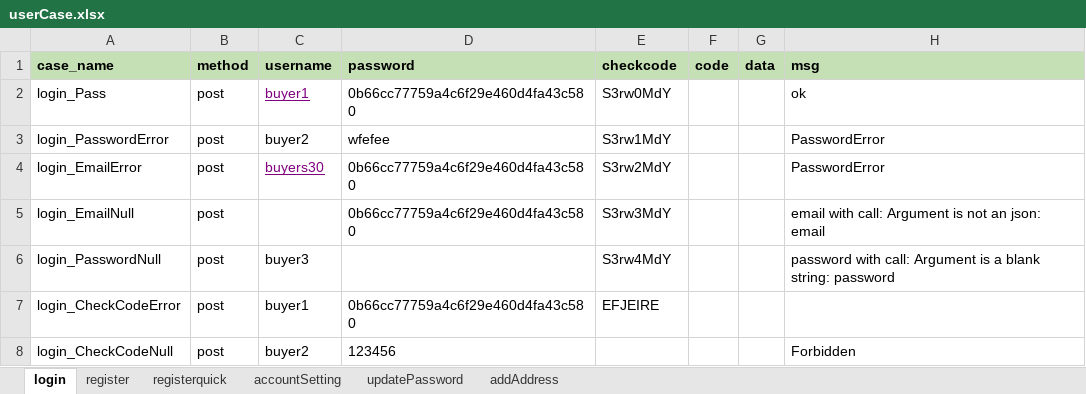
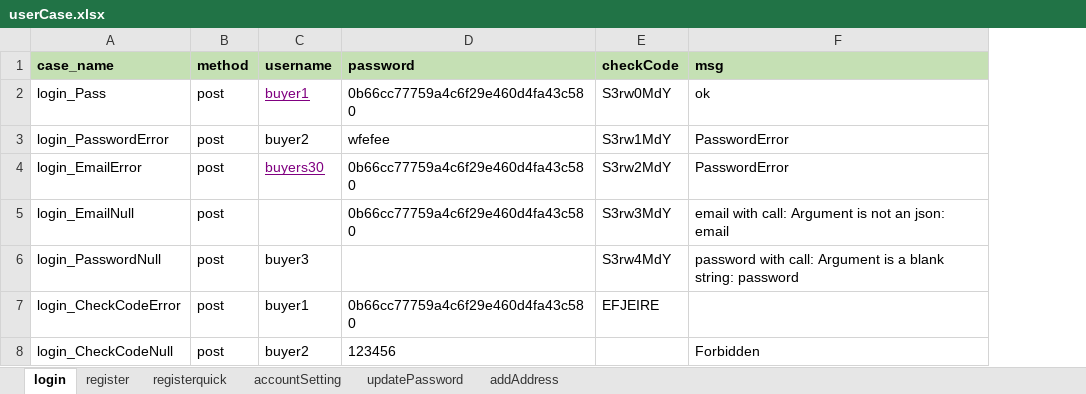
Before and after one commit to mislaydu/interfaceTest, an Excel workbook: testFile/case/userCase.xlsx, sheet login, drawn as a sheet; values as stored, in another font and other column widths than the file's, no borders; the diff names each change by its address in the sheet, - before the commit and + after, or states it on an @@ line.

```diff
--- a/testFile/case/userCase.xlsx (sheet login)
+++ b/testFile/case/userCase.xlsx (sheet login)
-column F (code), empty
-column G (data), empty
-E1: checkcode
+E1: checkCode
```
Also changed, not shown: 52 other files.
